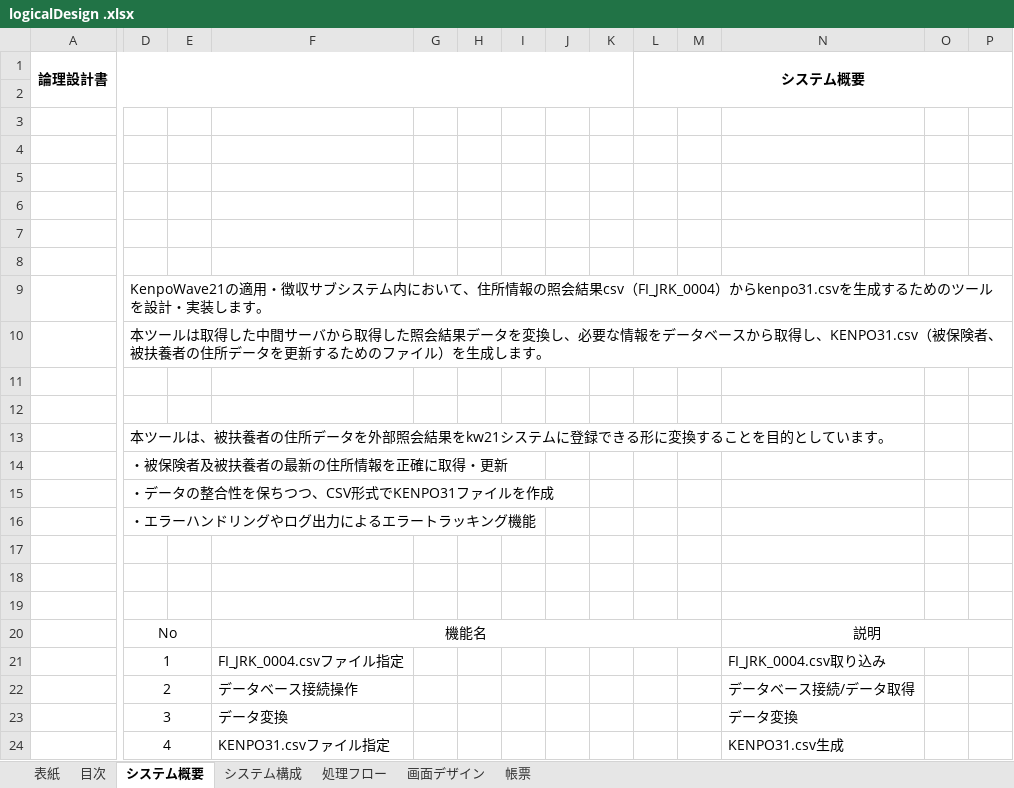
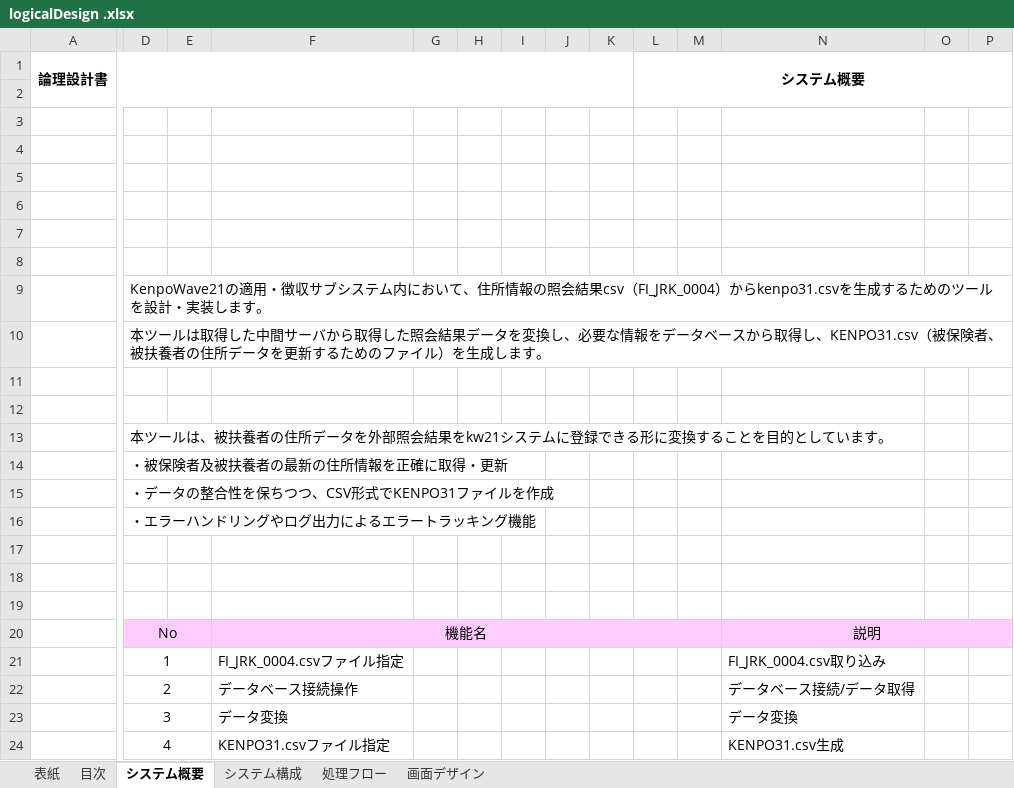
Before and after one commit to yoko-Developer/csv-designDocument, an Excel workbook: logicalDesign .xlsx, sheet システム概要, drawn as a sheet; only a part is shown, gaps mark what is left out; values as stored, in another font and other column widths than the file's, no borders; the diff covers the shown part only; the diff names each change by its address in the sheet, - before the commit and + after, or states it on an @@ line.

```diff
--- a/logicalDesign .xlsx (sheet システム概要)
+++ b/logicalDesign .xlsx (sheet システム概要)
-sheet tab: 帳票
-D20:P20 fill: none
+D20:P20 fill: #FFCCFF
```
Also changed, not shown: cell formats elsewhere in this sheet, sheet 画面デザイン, sheet 処理フロー, sheet 目次, sheet 表紙, charts or pictures.
